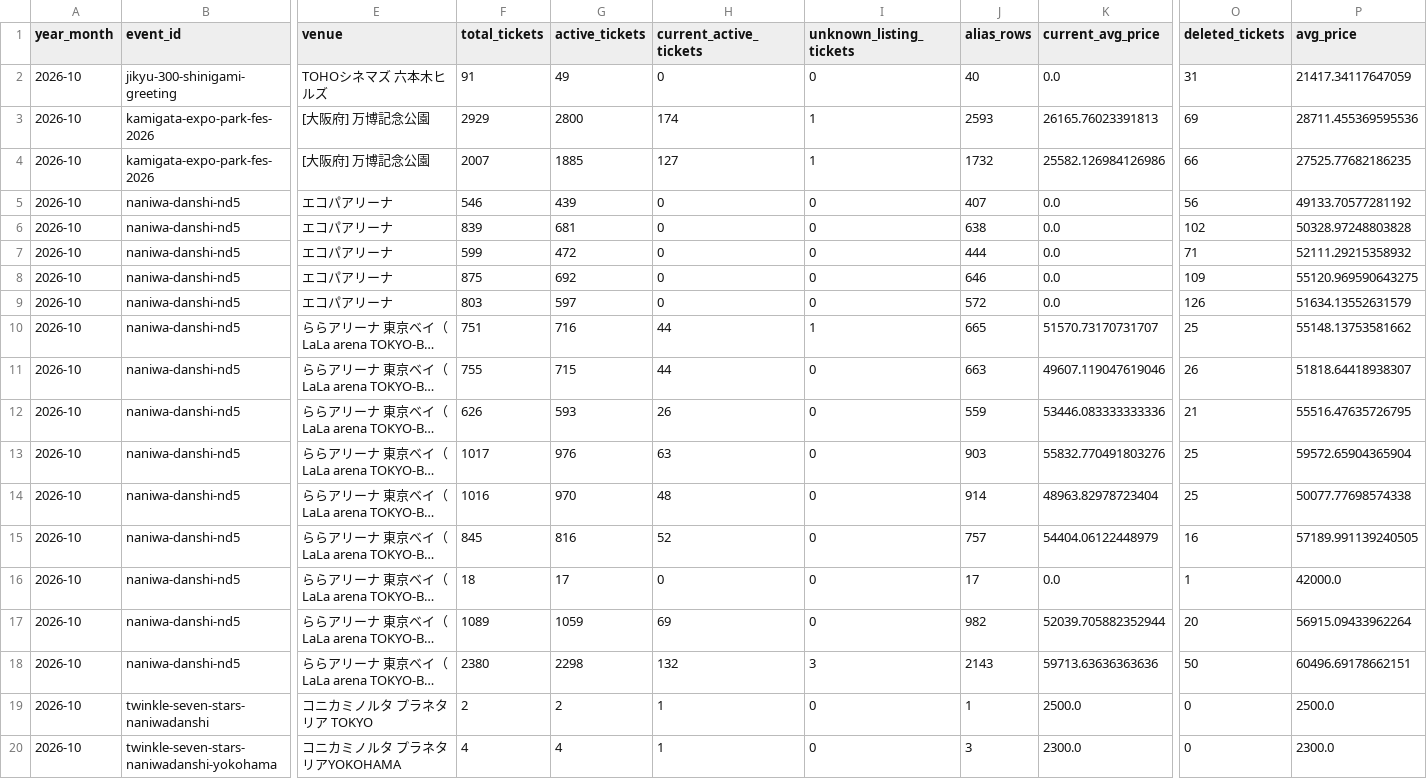
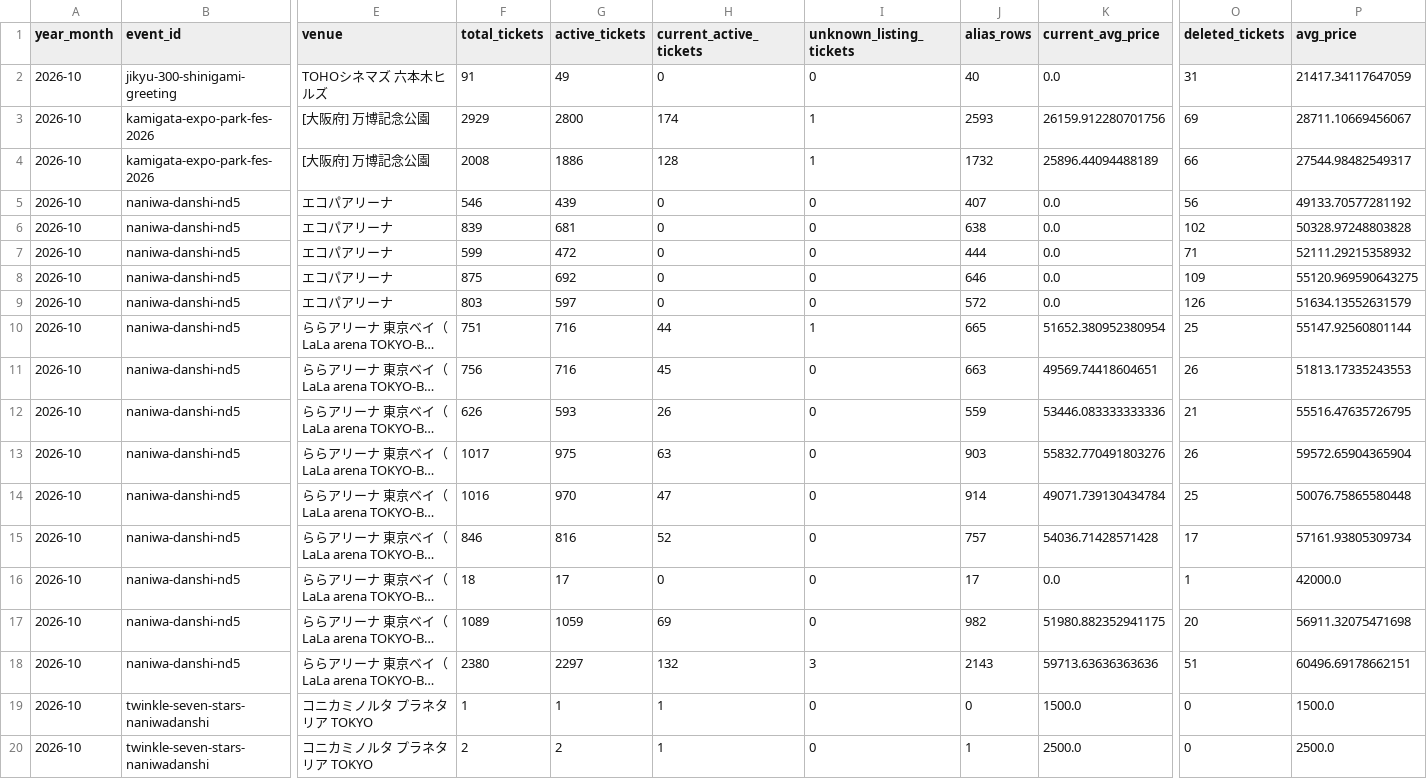
Before and after one commit to hiro8-0215/tiketen_scraper, a CSV file: data/market_snapshot/naniwa-danshi_2026-10.csv, drawn as a sheet; only a part is shown, gaps mark what is left out; the shorter side is filled out with more unchanged rows; long unchanged cells end in …; rows hold the shown columns only; the diff names each change by its address in the sheet, - before the commit and + after, or states it on an @@ line.

```diff
--- a/data/market_snapshot/naniwa-danshi_2026-10.csv
+++ b/data/market_snapshot/naniwa-danshi_2026-10.csv
-K3 (current_avg_price): 26165.76023391813
+K3 (current_avg_price): 26159.912280701756
-P3 (avg_price): 28711.455369595536
+P3 (avg_price): 28711.10669456067
-F4 (total_tickets): 2007
+F4 (total_tickets): 2008
-G4 (active_tickets): 1885
+G4 (active_tickets): 1886
-H4 (current_active_tickets): 127
+H4 (current_active_tickets): 128
-K4 (current_avg_price): 25582.126984126986
+K4 (current_avg_price): 25896.44094488189
-P4 (avg_price): 27525.77682186235
+P4 (avg_price): 27544.98482549317
-K10 (current_avg_price): 51570.73170731707
+K10 (current_avg_price): 51652.380952380954
-P10 (avg_price): 55148.13753581662
+P10 (avg_price): 55147.92560801144
-F11 (total_tickets): 755
+F11 (total_tickets): 756
-G11 (active_tickets): 715
+G11 (active_tickets): 716
-H11 (current_active_tickets): 44
+H11 (current_active_tickets): 45
-K11 (current_avg_price): 49607.119047619046
+K11 (current_avg_price): 49569.74418604651
-P11 (avg_price): 51818.64418938307
+P11 (avg_price): 51813.17335243553
-G13 (active_tickets): 976
+G13 (active_tickets): 975
-O13 (deleted_tickets): 25
+O13 (deleted_tickets): 26
-H14 (current_active_tickets): 48
+H14 (current_active_tickets): 47
-K14 (current_avg_price): 48963.82978723404
+K14 (current_avg_price): 49071.739130434784
-P14 (avg_price): 50077.77698574338
+P14 (avg_price): 50076.75865580448
-F15 (total_tickets): 845
+F15 (total_tickets): 846
-K15 (current_avg_price): 54404.06122448979
+K15 (current_avg_price): 54036.71428571428
-O15 (deleted_tickets): 16
+O15 (deleted_tickets): 17
-P15 (avg_price): 57189.991139240505
+P15 (avg_price): 57161.93805309734
-K17 (current_avg_price): 52039.705882352944
+K17 (current_avg_price): 51980.882352941175
-P17 (avg_price): 56915.09433962264
+P17 (avg_price): 56911.32075471698
-G18 (active_tickets): 2298
+G18 (active_tickets): 2297
-O18 (deleted_tickets): 50
+O18 (deleted_tickets): 51
+row 19: 2026-10 | twinkle-seven-stars-naniwadanshi | コニカミノルタ プラネタリア TOKYO | 1 | 1 | 1 | 0 | 0 | 1500.0 | 0 | 1500.0
```
Also changed, not shown: data/market_snapshot/ae-group_2026-10.csv, data/market_snapshot/hey-say-jump_2026-10.csv, 21 other files.
